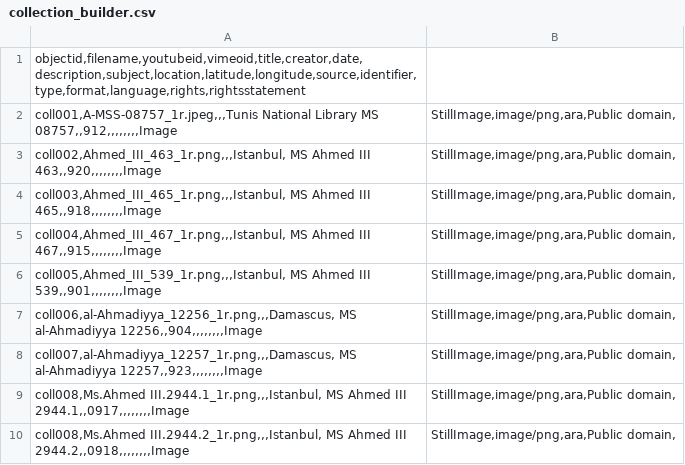
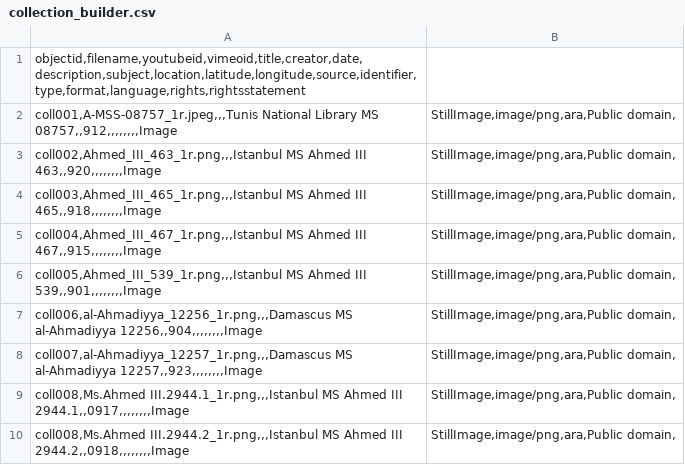
Before and after one commit to sluescher/taking_note_collection, a CSV file: _data/collection_builder.csv, drawn as a sheet.

Commit message:
Update collection_builder.csv

```diff
--- a/_data/collection_builder.csv
+++ b/_data/collection_builder.csv
@@ -2,9 +2,9 @@ objectid,filename,youtubeid,vimeoid,title,creator,date,description,subject,locat
 coll001,A-MSS-08757_1r.jpeg,,,Tunis National Library MS 08757,,912,,,,,,,,Image;StillImage,image/png,ara,Public domain,
-coll002,Ahmed_III_463_1r.png,,,Istanbul, MS Ahmed III 463,,920,,,,,,,,Image;StillImage,image/png,ara,Public domain,
-coll003,Ahmed_III_465_1r.png,,,Istanbul, MS Ahmed III 465,,918,,,,,,,,Image;StillImage,image/png,ara,Public domain,
-coll004,Ahmed_III_467_1r.png,,,Istanbul, MS Ahmed III 467,,915,,,,,,,,Image;StillImage,image/png,ara,Public domain,
-coll005,Ahmed_III_539_1r.png,,,Istanbul, MS Ahmed III 539,,901,,,,,,,,Image;StillImage,image/png,ara,Public domain,
-coll006,al-Ahmadiyya_12256_1r.png,,,Damascus, MS al-Ahmadiyya 12256,,904,,,,,,,,Image;StillImage,image/png,ara,Public domain,
-coll007,al-Ahmadiyya_12257_1r.png,,,Damascus, MS al-Ahmadiyya 12257,,923,,,,,,,,Image;StillImage,image/png,ara,Public domain,
-coll008,Ms.Ahmed III.2944.1_1r.png,,,Istanbul, MS Ahmed III 2944.1,,0917,,,,,,,,Image;StillImage,image/png,ara,Public domain,
-coll008,Ms.Ahmed III.2944.2_1r.png,,,Istanbul, MS Ahmed III 2944.2,,0918,,,,,,,,Image;StillImage,image/png,ara,Public domain,
+coll002,Ahmed_III_463_1r.png,,,Istanbul MS Ahmed III 463,,920,,,,,,,,Image;StillImage,image/png,ara,Public domain,
+coll003,Ahmed_III_465_1r.png,,,Istanbul MS Ahmed III 465,,918,,,,,,,,Image;StillImage,image/png,ara,Public domain,
+coll004,Ahmed_III_467_1r.png,,,Istanbul MS Ahmed III 467,,915,,,,,,,,Image;StillImage,image/png,ara,Public domain,
+coll005,Ahmed_III_539_1r.png,,,Istanbul MS Ahmed III 539,,901,,,,,,,,Image;StillImage,image/png,ara,Public domain,
+coll006,al-Ahmadiyya_12256_1r.png,,,Damascus MS al-Ahmadiyya 12256,,904,,,,,,,,Image;StillImage,image/png,ara,Public domain,
+coll007,al-Ahmadiyya_12257_1r.png,,,Damascus MS al-Ahmadiyya 12257,,923,,,,,,,,Image;StillImage,image/png,ara,Public domain,
+coll008,Ms.Ahmed III.2944.1_1r.png,,,Istanbul MS Ahmed III 2944.1,,0917,,,,,,,,Image;StillImage,image/png,ara,Public domain,
+coll008,Ms.Ahmed III.2944.2_1r.png,,,Istanbul MS Ahmed III 2944.2,,0918,,,,,,,,Image;StillImage,image/png,ara,Public domain,
```
